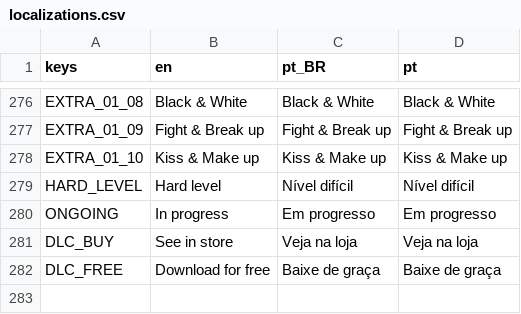
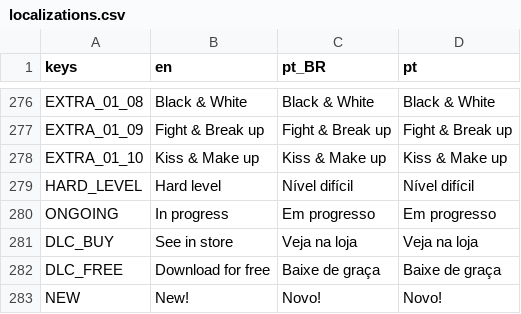
Before and after one commit to MarvellousSoft/liquidum, a CSV file: project/localization/localizations.csv, drawn as a sheet; only a part is shown, gaps mark what is left out.

```diff
--- a/project/localization/localizations.csv
+++ b/project/localization/localizations.csv
@@ -282 +282,2 @@ DLC_BUY,See in store,Veja na loja,Veja na loja
 DLC_FREE,Download for free,Baixe de graça,Baixe de graça
+NEW,New!,Novo!,Novo!
```
Also changed, not shown: 5 other files.
